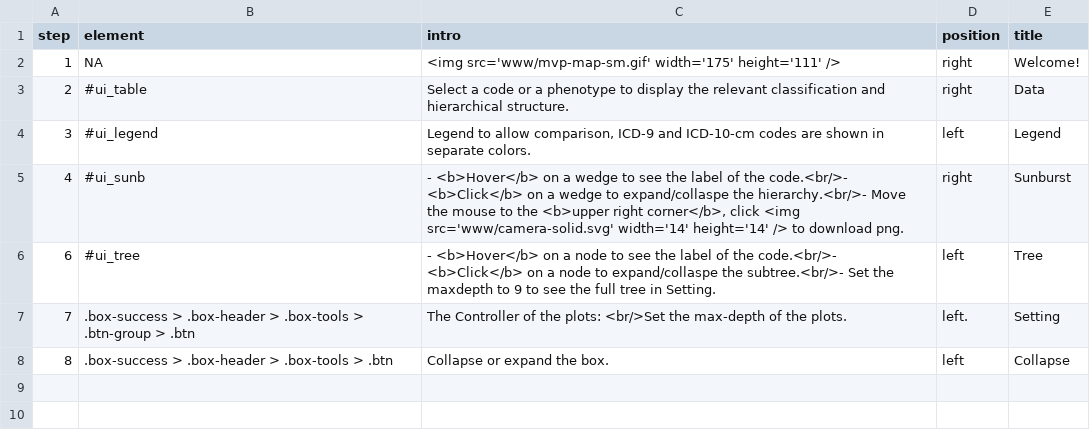
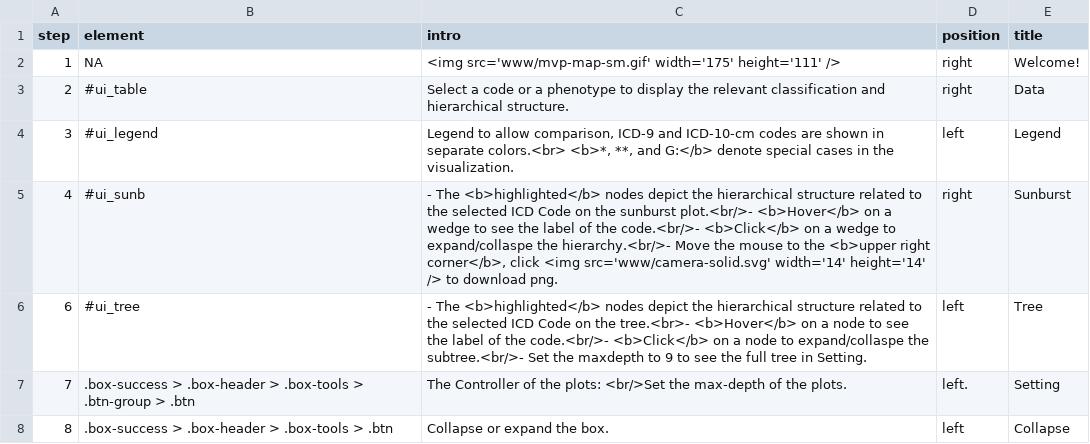
Before and after one commit to celehs/phecodemap, a TSV file: inst/app/doc/steps.tsv, drawn as a sheet.

```diff
--- a/inst/app/doc/steps.tsv
+++ b/inst/app/doc/steps.tsv
@@ -3,5 +3,5 @@ step	element	intro	position	title
 2	#ui_table	Select a code or a phenotype to display the relevant classification and hierarchical structure.	right	Data
-3	#ui_legend	Legend to allow comparison, ICD-9 and ICD-10-cm codes are shown in separate colors.	left	Legend
-4	#ui_sunb	- <b>Hover</b> on a wedge to see the label of the code.<br/>- <b>Click</b> on a wedge to expand/collaspe the hierarchy.<br/>- Move the mouse to the <b>upper right corner</b>, click <img src='www/camera-solid.svg' width='14' height='14' /> to download png.	right	Sunburst
-6	#ui_tree	- <b>Hover</b> on a node to see the label of the code.<br/>- <b>Click</b> on a node to expand/collaspe the subtree.<br/>- Set the maxdepth to 9 to see the full tree in Setting.	left	Tree
+3	#ui_legend	Legend to allow comparison, ICD-9 and ICD-10-cm codes are shown in separate colors.<br> <b>*, **, and G:</b> denote special cases in the visualization.	left	Legend
+4	#ui_sunb	- The <b>highlighted</b> nodes depict the hierarchical structure related to the selected ICD Code on the sunburst plot.<br/>- <b>Hover</b> on a wedge to see the label of the code.<br/>- <b>Click</b> on a wedge to expand/collaspe the hierarchy.<br/>- Move the mouse to the <b>upper right corner</b>, click <img src='www/camera-solid.svg' width='14' height='14' /> to download png.	right	Sunburst
+6	#ui_tree	- The <b>highlighted</b> nodes depict the hierarchical structure related to the selected ICD Code on the tree.<br>- <b>Hover</b> on a node to see the label of the code.<br/>- <b>Click</b> on a node to expand/collaspe the subtree.<br/>- Set the maxdepth to 9 to see the full tree in Setting.	left	Tree
 7	.box-success > .box-header > .box-tools > .btn-group > .btn	The Controller of the plots: <br/>Set the max-depth of the plots.	left.	Setting
```
Also changed, not shown: 29 other files.
